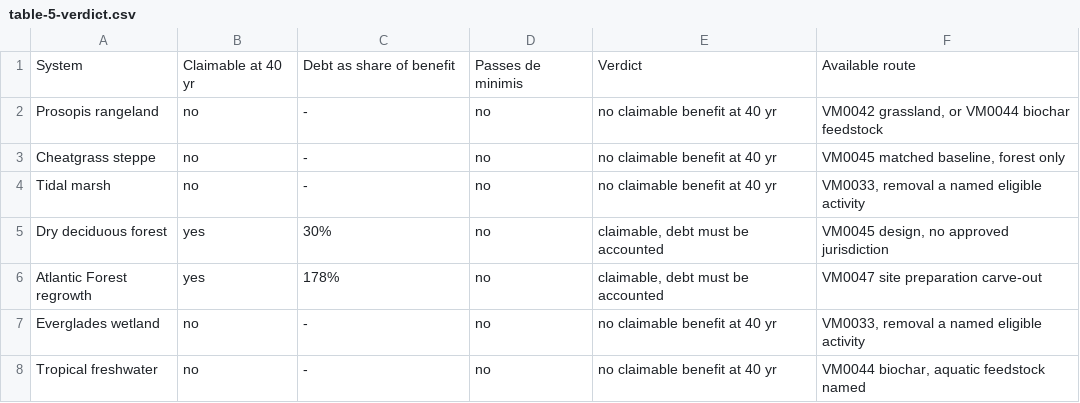
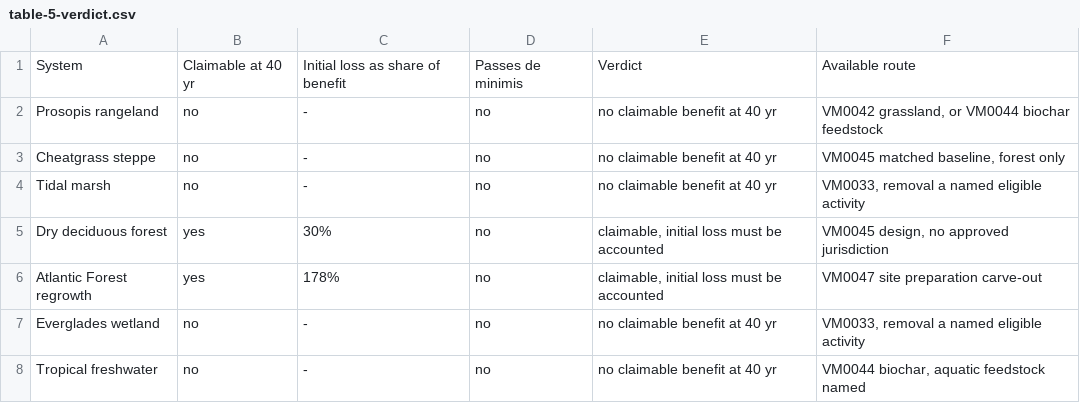
Before and after one commit to seamusrobertmurphy/verra-ccb-invasive-species, a CSV file: 03.outputs/tables/table-5-verdict.csv, drawn as a sheet.

```diff
--- a/03.outputs/tables/table-5-verdict.csv
+++ b/03.outputs/tables/table-5-verdict.csv
@@ -1,2 +1,2 @@
-"System","Claimable at 40 yr","Debt as share of benefit","Passes de minimis","Verdict","Available route"
+"System","Claimable at 40 yr","Initial loss as share of benefit","Passes de minimis","Verdict","Available route"
 "Prosopis rangeland","no","-","no","no claimable benefit at 40 yr","VM0042 grassland, or VM0044 biochar feedstock"
@@ -4,4 +4,4 @@
 "Tidal marsh","no","-","no","no claimable benefit at 40 yr","VM0033, removal a named eligible activity"
-"Dry deciduous forest","yes","30%","no","claimable, debt must be accounted","VM0045 design, no approved jurisdiction"
-"Atlantic Forest regrowth","yes","178%","no","claimable, debt must be accounted","VM0047 site preparation carve-out"
+"Dry deciduous forest","yes","30%","no","claimable, initial loss must be accounted","VM0045 design, no approved jurisdiction"
+"Atlantic Forest regrowth","yes","178%","no","claimable, initial loss must be accounted","VM0047 site preparation carve-out"
 "Everglades wetland","no","-","no","no claimable benefit at 40 yr","VM0033, removal a named eligible activity"
```
Also changed, not shown: 02.inputs/standards-audit.csv, 03.outputs/tables/table-4-standards.csv, 17 other files.
